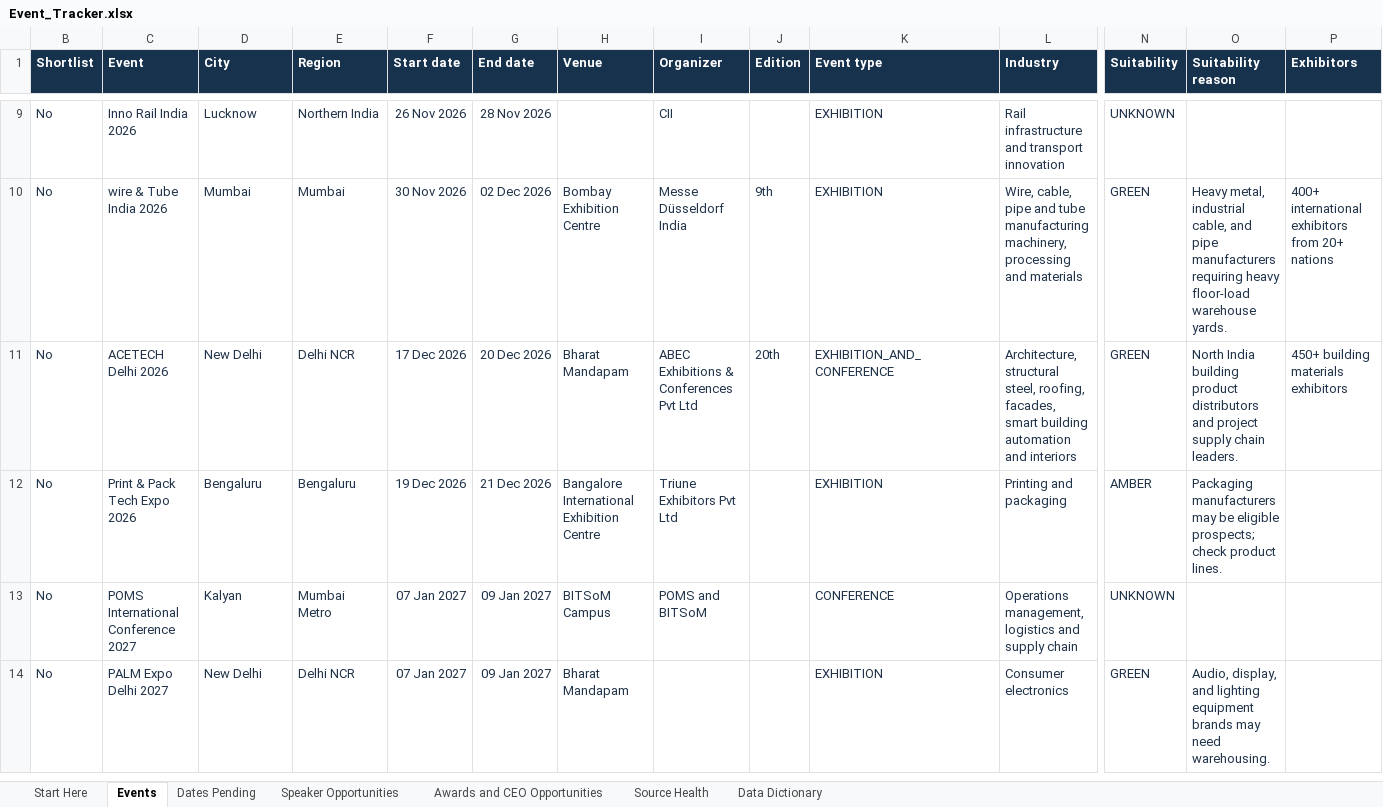
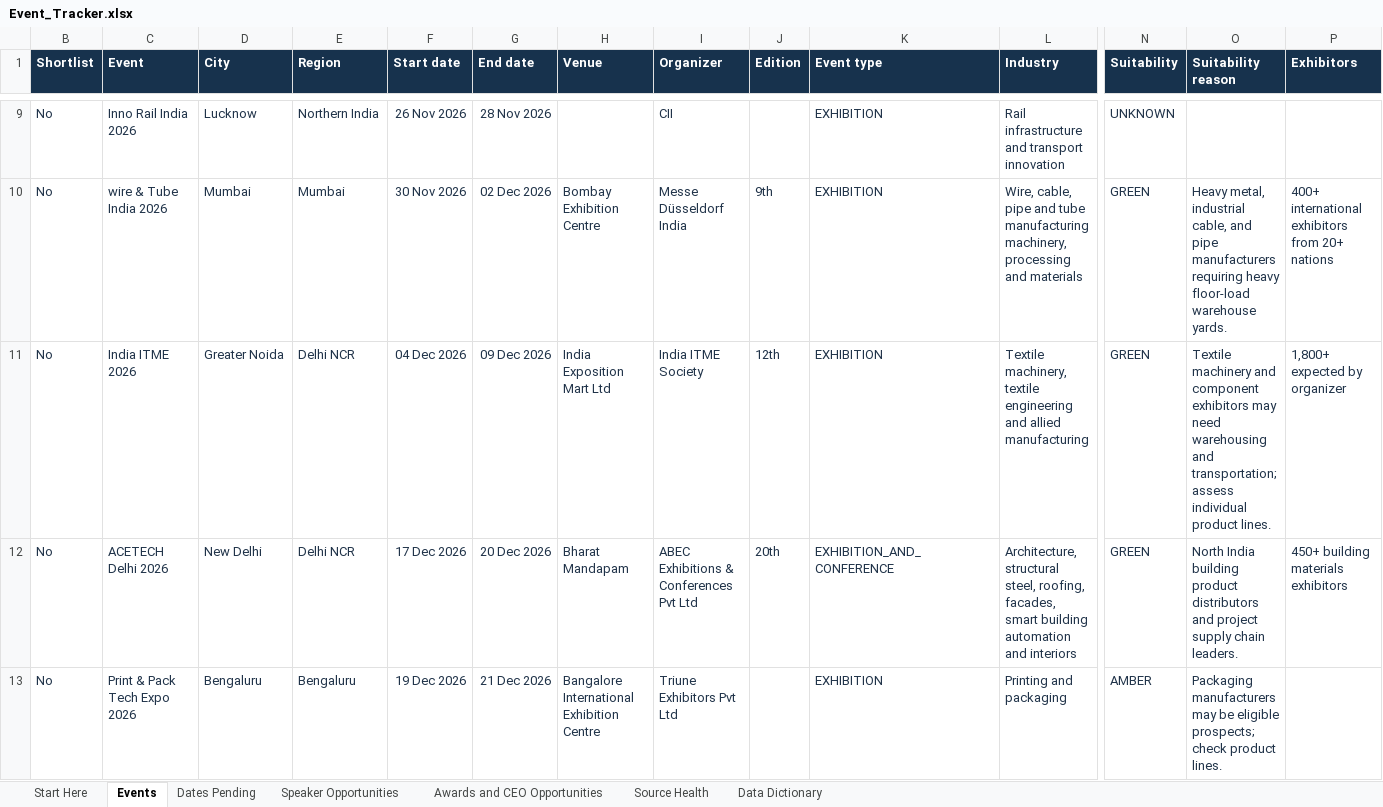
Before and after one commit to shashankshekharans/event-tracker, an Excel workbook: docs/Event_Tracker.xlsx, sheet Events, drawn as a sheet; only a part is shown, gaps mark what is left out; the shorter side is filled out with more unchanged rows; values as stored, in another font and other column widths than the file's, no borders; conditional formats and table styles not drawn; rows hold the shown columns only; the diff names each change by its address in the sheet, - before the commit and + after, or states it on an @@ line.

Commit message:
Expand event discovery with FICCI and source review queue

```diff
--- a/docs/Event_Tracker.xlsx (sheet Events)
+++ b/docs/Event_Tracker.xlsx (sheet Events)
+row 11: No | India ITME 2026 | Greater Noida | Delhi NCR | 04 Dec 2026 | 09 Dec 2026 | India Exposition Mart Ltd | India ITME Society | 12th | EXHIBITION | Textile machinery, textile engineering and allied manufacturing | GREEN | Textile machinery and component exhibitors may need warehousing and transportation; assess individual product lines. | 1,800+ expected by organizer
```
Also changed, not shown: sheet Source Health, sheet Start Here, hidden cells, 10 other files.
